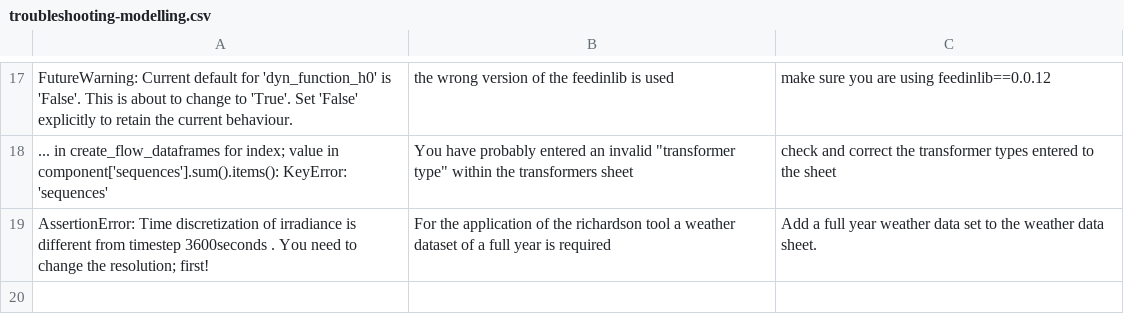
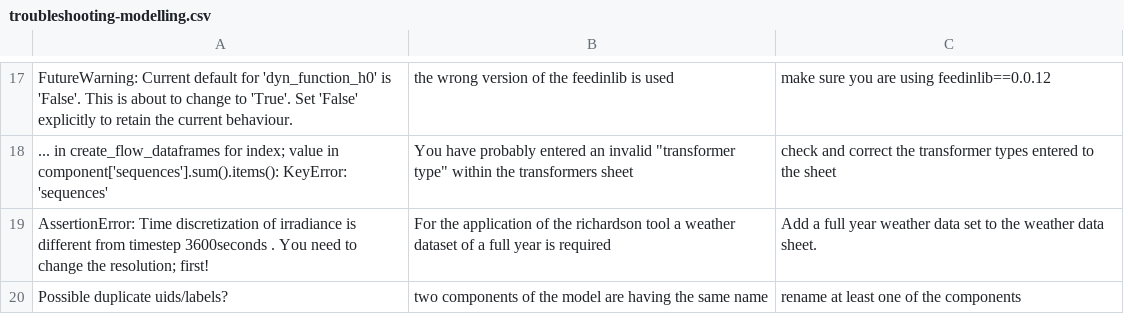
Before and after one commit to SESMG/SESMG, a CSV file: docs/troubleshooting/troubleshooting-modelling.csv, drawn as a sheet; only a part is shown, gaps mark what is left out; the diff names each change by its address in the sheet, - before the commit and + after, or states it on an @@ line.

Commit message:
added new error message
error message added: Possible duplicate uids/labels?

```diff
--- a/docs/troubleshooting/troubleshooting-modelling.csv
+++ b/docs/troubleshooting/troubleshooting-modelling.csv
+row 20: Possible duplicate uids/labels? | two components of the model are having the same name | rename at least one of the components
```
